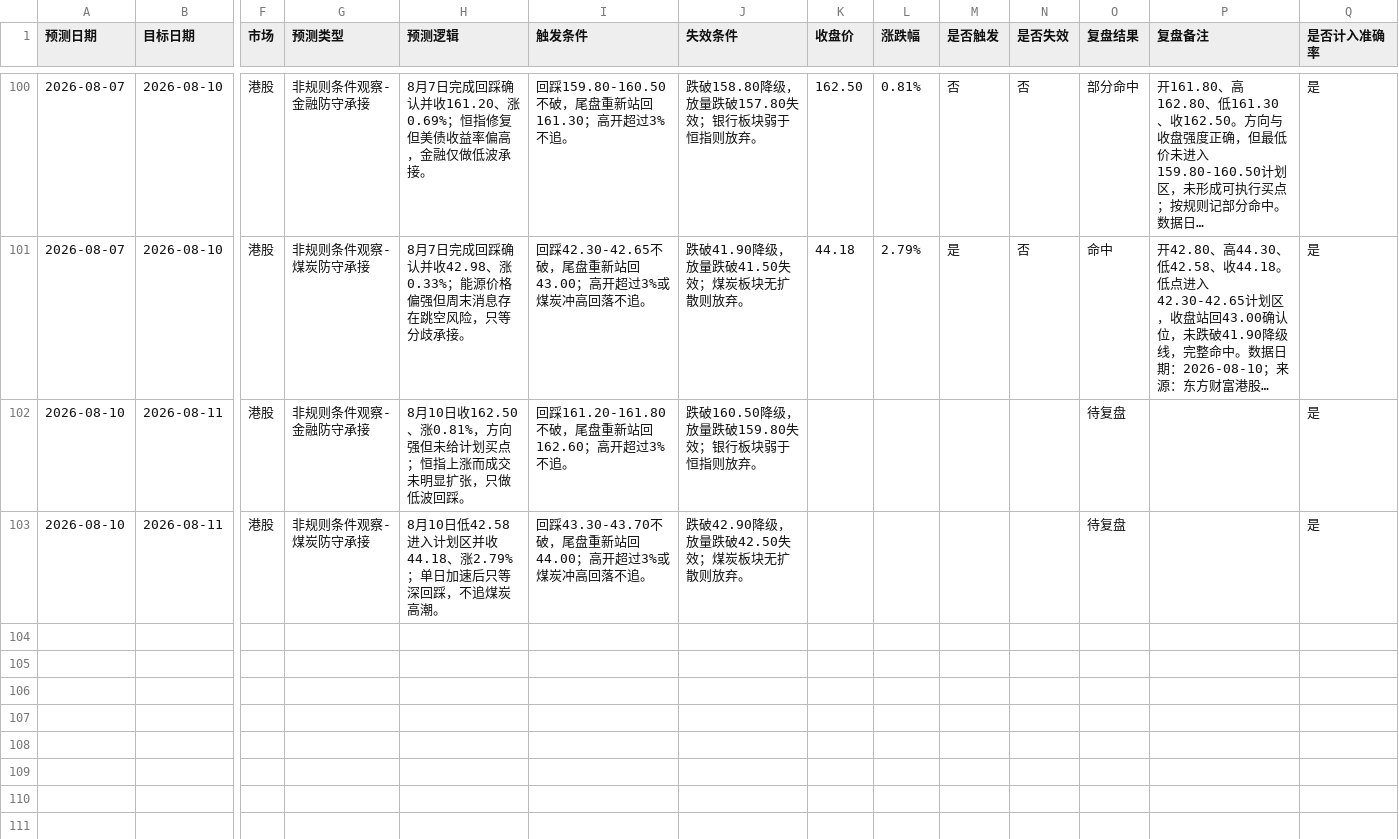
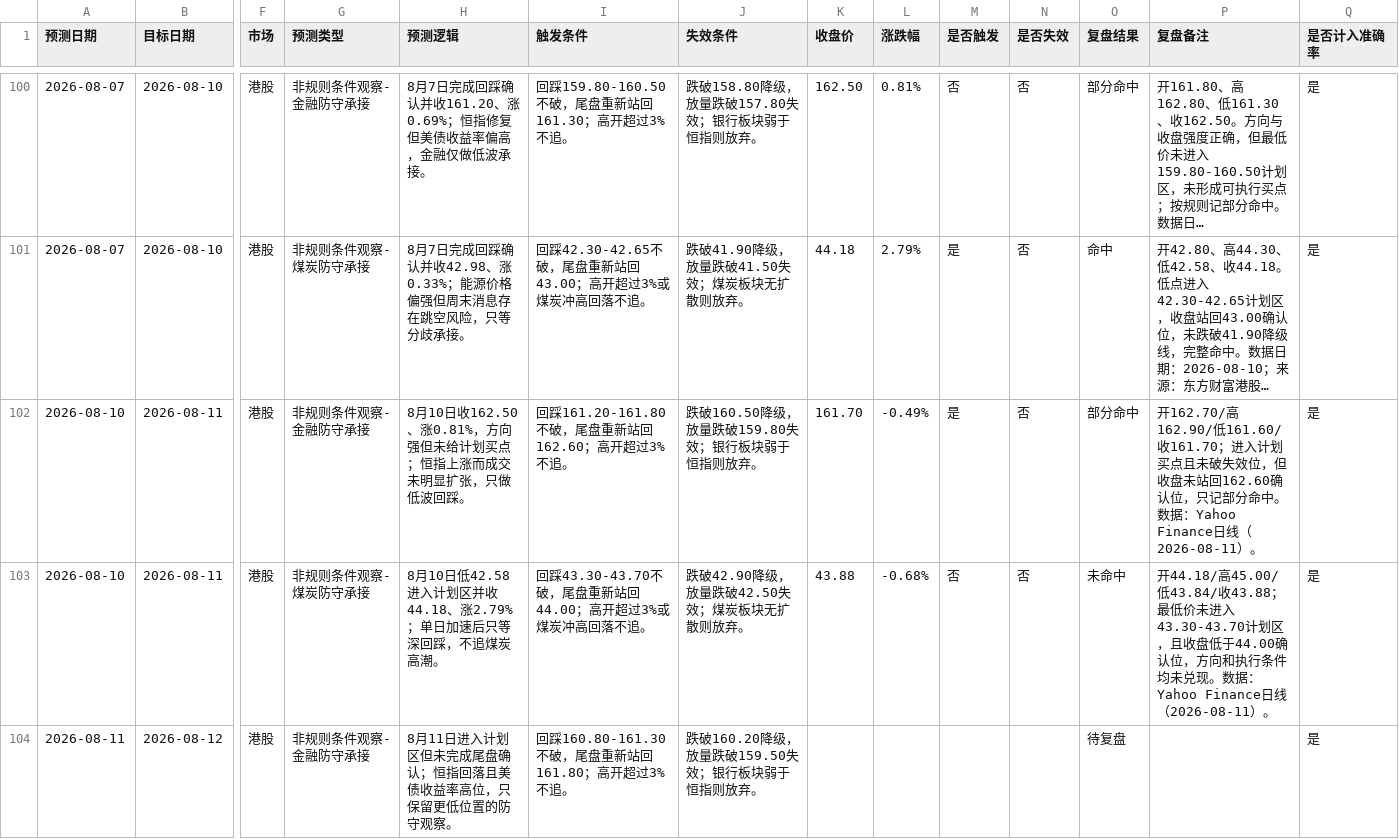
Before and after one commit to yuey4654-ux/stock, a CSV file: prediction_tracking/hk_daily_predictions.csv, drawn as a sheet; only a part is shown, gaps mark what is left out; long unchanged cells end in …; rows hold the shown columns only; the diff names each change by its address in the sheet, - before the commit and + after, or states it on an @@ line.

```diff
--- a/prediction_tracking/hk_daily_predictions.csv
+++ b/prediction_tracking/hk_daily_predictions.csv
-K102 (收盘价): (empty)
+K102 (收盘价): 161.70
-L102 (涨跌幅): (empty)
+L102 (涨跌幅): -0.49%
-M102 (是否触发): (empty)
+M102 (是否触发): 是
-N102:N103 (是否失效): (empty)
+N102:N103 (是否失效): 否
-O102 (复盘结果): 待复盘
+O102 (复盘结果): 部分命中
-P102 (复盘备注): (empty)
+P102 (复盘备注): 开162.70/高162.90/低161.60/收161.70；进入计划买点且未破失效位，但收盘未站回162.60确认位，只记部分命中。数据：Yahoo Finance日线（2026-08-11）。
-K103 (收盘价): (empty)
+K103 (收盘价): 43.88
-L103 (涨跌幅): (empty)
+L103 (涨跌幅): -0.68%
-M103 (是否触发): (empty)
+M103 (是否触发): 否
-O103 (复盘结果): 待复盘
+O103 (复盘结果): 未命中
-P103 (复盘备注): (empty)
+P103 (复盘备注): 开44.18/高45.00/低43.84/收43.88；最低价未进入43.30-43.70计划区，且收盘低于44.00确认位，方向和执行条件均未兑现。数据：Yahoo Finance日线（2026-08-11）。
+row 104: 2026-08-11 | 2026-08-12 | 港股 | 非规则条件观察-金融防守承接 | 8月11日进入计划区但未完成尾盘确认；恒指回落且美债收益率高位，只保留更低位置的防守观察。 | 回踩160.80-161.30不破，尾盘重新站回161.80；高开超过3%不追。 | 跌破160.20降级，放量跌破159.50失效；银行板块弱于恒指则放弃。 |  |  |  |  | 待复盘 |  | 是
```
Also changed, not shown: prediction_tracking/daily_hot_stocks.csv, prediction_tracking/daily_predictions.csv, 12 other files.
